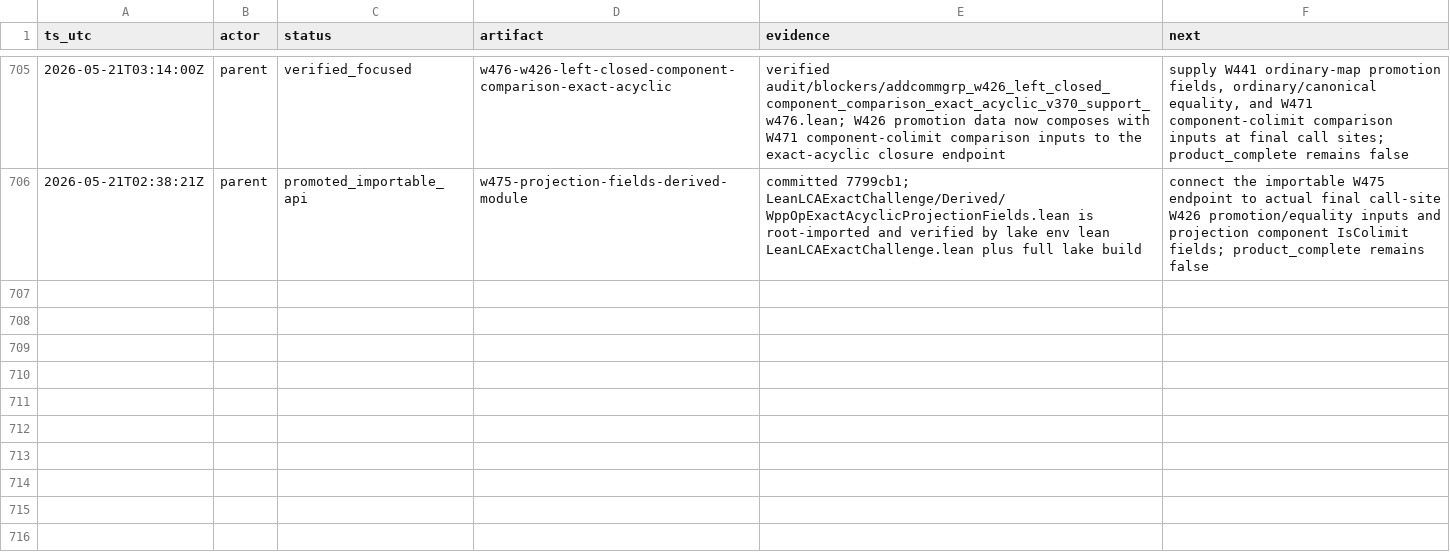
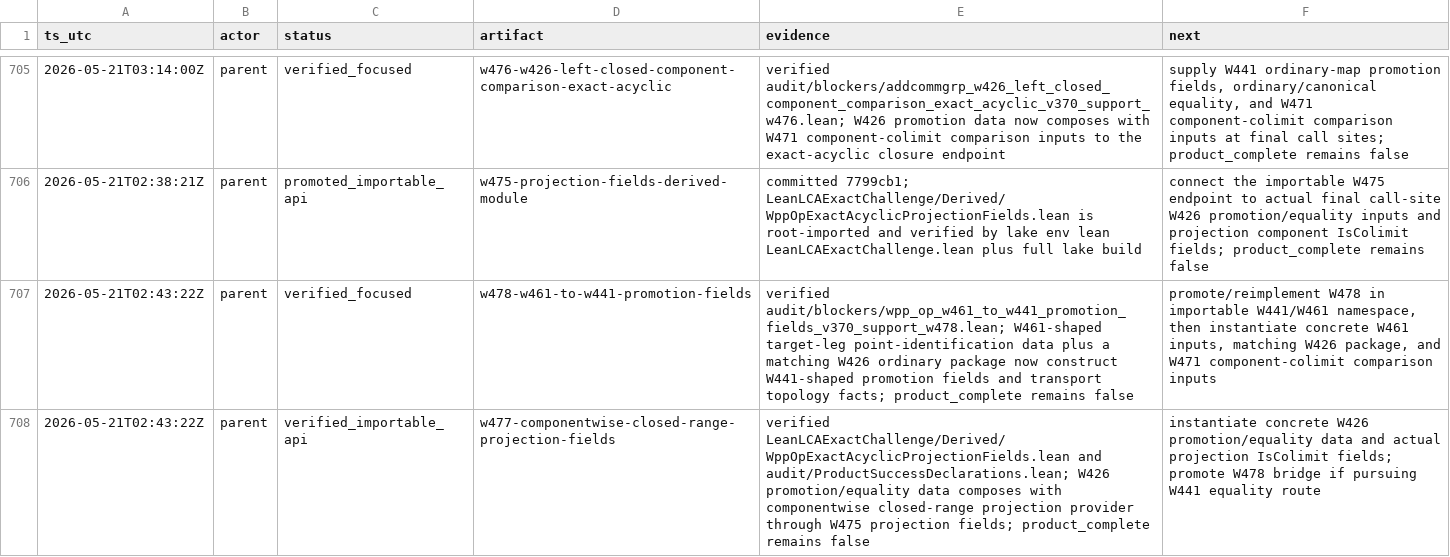
Before and after one commit to Rokurolize/lean-lca-exact-challenge-20260518, a TSV file: progress.tsv, drawn as a sheet; only a part is shown, gaps mark what is left out.

Commit message:
Record W478 W461-to-W441 promotion bridge

```diff
--- a/progress.tsv
+++ b/progress.tsv
@@ -706 +706,3 @@ ts_utc	actor	status	artifact	evidence	next
 2026-05-21T02:38:21Z	parent	promoted_importable_api	w475-projection-fields-derived-module	committed 7799cb1; LeanLCAExactChallenge/Derived/WppOpExactAcyclicProjectionFields.lean is root-imported and verified by lake env lean LeanLCAExactChallenge.lean plus full lake build	connect the importable W475 endpoint to actual final call-site W426 promotion/equality inputs and projection component IsColimit fields; product_complete remains false
+2026-05-21T02:43:22Z	parent	verified_focused	w478-w461-to-w441-promotion-fields	verified audit/blockers/wpp_op_w461_to_w441_promotion_fields_v370_support_w478.lean; W461-shaped target-leg point-identification data plus a matching W426 ordinary package now construct W441-shaped promotion fields and transport topology facts; product_complete remains false	promote/reimplement W478 in importable W441/W461 namespace, then instantiate concrete W461 inputs, matching W426 package, and W471 component-colimit comparison inputs
+2026-05-21T02:43:22Z	parent	verified_importable_api	w477-componentwise-closed-range-projection-fields	verified LeanLCAExactChallenge/Derived/WppOpExactAcyclicProjectionFields.lean and audit/ProductSuccessDeclarations.lean; W426 promotion/equality data composes with componentwise closed-range projection provider through W475 projection fields; product_complete remains false	instantiate concrete W426 promotion/equality data and actual projection IsColimit fields; promote W478 bridge if pursuing W441 equality route
```
Also changed, not shown: 8 other files.
